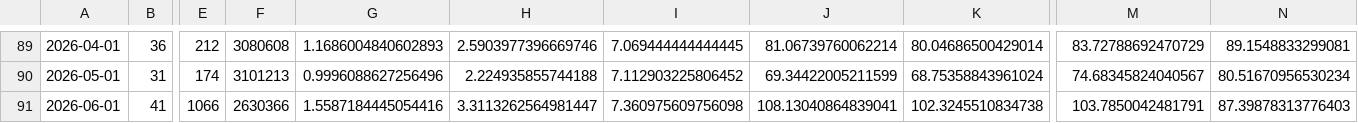
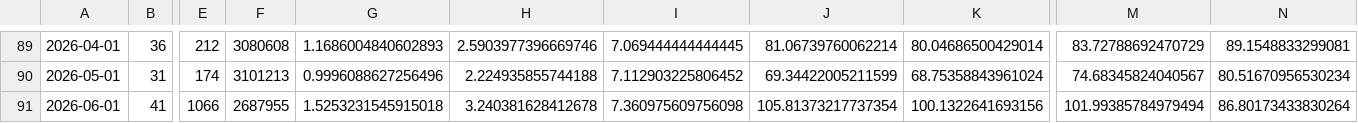
Before and after one commit to fatc4w/Maritime-Tensions-Index, a CSV file: data/mti_data.csv, drawn as a sheet; only a part is shown, gaps mark what is left out; the diff names each change by its address in the sheet, - before the commit and + after, or states it on an @@ line.

```diff
--- a/data/mti_data.csv
+++ b/data/mti_data.csv
-F91: 2630366
+F91: 2687955
-G91: 1.5587184445054416
+G91: 1.5253231545915018
-H91: 3.3113262564981447
+H91: 3.240381628412678
-J91: 108.13040864839041
+J91: 105.81373217737354
-K91: 102.3245510834738
+K91: 100.1322641693156
-M91: 103.7850042481791
+M91: 101.99385784979494
-N91: 87.39878313776403
+N91: 86.80173433830264
```
Also changed, not shown: data/daily_totals.csv, 1 other file.
